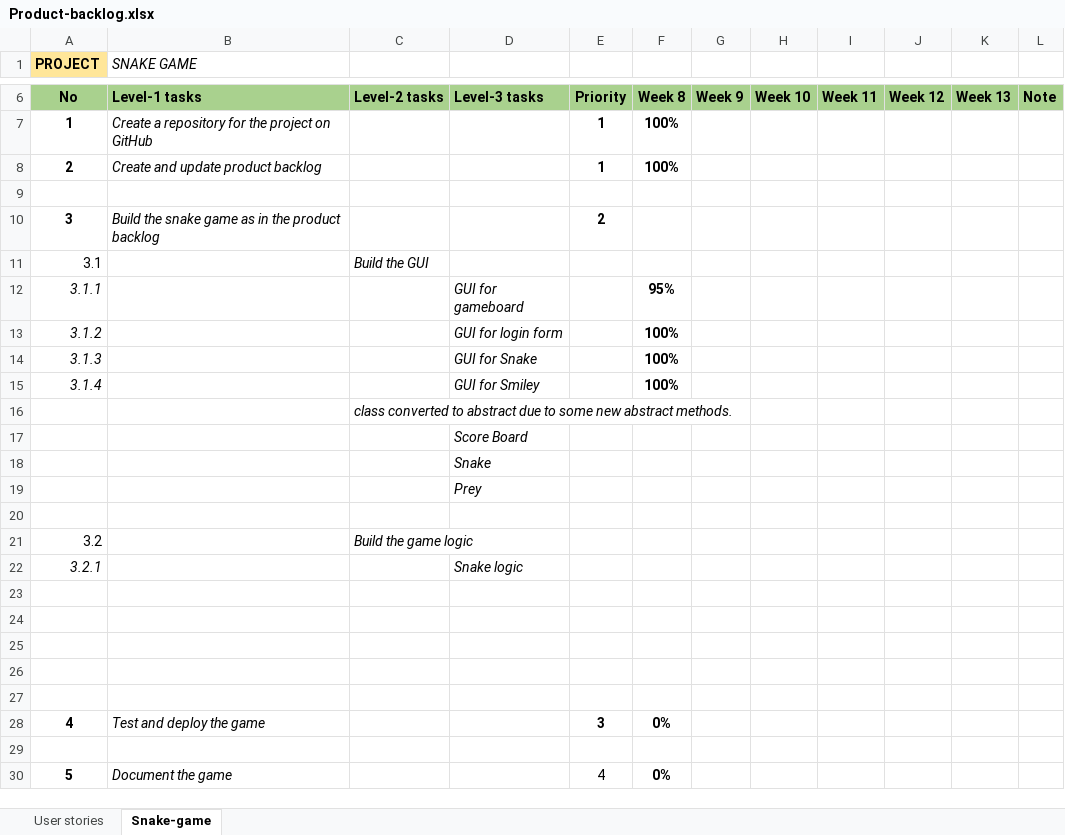
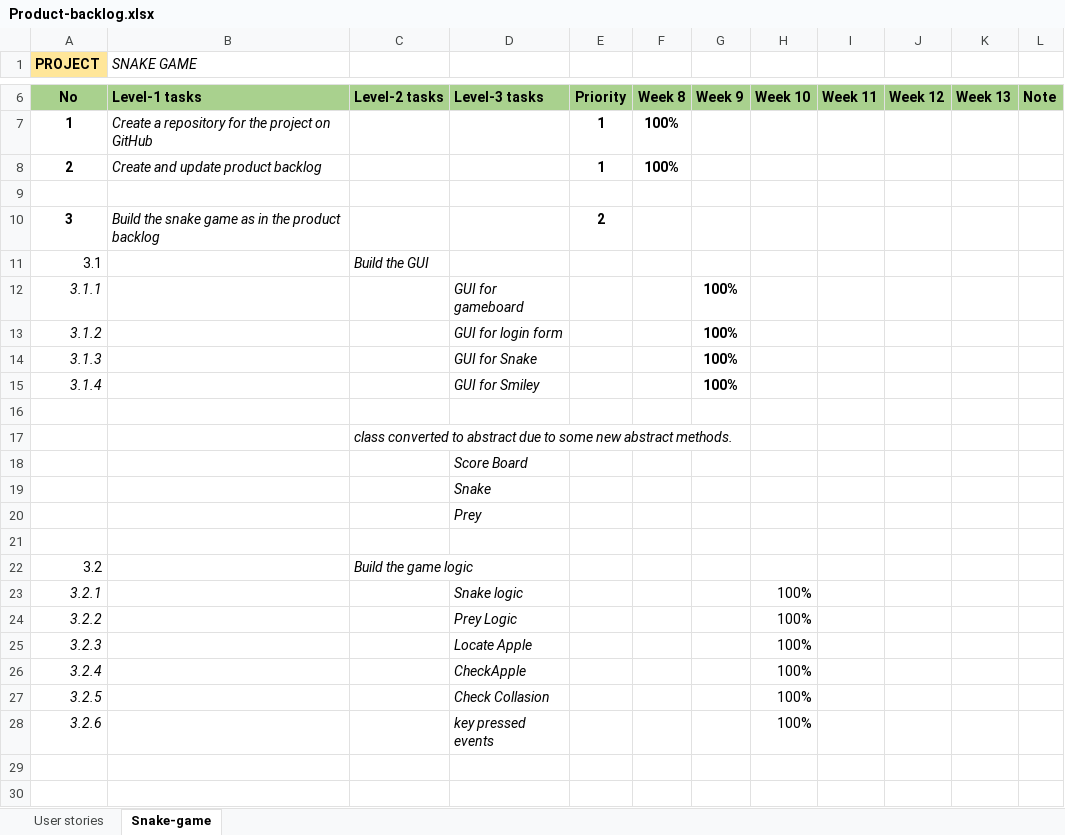
Before and after one commit to msuffi10/PROG5001A2, an Excel workbook: Product-backlog.xlsx, sheet Snake-game, drawn as a sheet; only a part is shown, gaps mark what is left out; the shorter side is filled out with more unchanged rows; values as stored, in another font and other column widths than the file's, no borders; removed rows and columns are numbered as before the commit, all else as after; the diff names each change by its address in the sheet, - before the commit and + after, or states it on an @@ line.

Commit message:
changes updated

```diff
--- a/Product-backlog.xlsx (sheet Snake-game)
+++ b/Product-backlog.xlsx (sheet Snake-game)
-row 12: 3.1.1 |  |  | GUI for gameboard |  | 95%
-row 13: 3.1.2 |  |  | GUI for login form |  | 100%
-row 14: 3.1.3 |  |  | GUI for Snake |  | 100%
+row 12: 3.1.1 |  |  | GUI for gameboard |  |  | 100%
+row 13: 3.1.2 |  |  | GUI for login form |  |  | 100%
+row 14: 3.1.3 |  |  | GUI for Snake |  |  | 100%
+row 15: 3.1.4 |  |  | GUI for Smiley |  |  | 100%
-row 16: 3.1.4 |  |  | GUI for Smiley |  | 100%
+row 16: (empty)
-H23: (empty)
+H23: 100%
-row 24: (empty)
+row 24: 3.2.2 |  |  | Prey Logic |  |  |  | 100%
-row 25: (empty)
+row 25: 3.2.3 |  |  | Locate Apple |  |  |  | 100%
-row 26: (empty)
+row 26: 3.2.4 |  |  | CheckApple |  |  |  | 100%
+row 27: 3.2.5 |  |  | Check Collasion |  |  |  | 100%
+row 28: 3.2.6 |  |  | key pressed events |  |  |  | 100%
```
